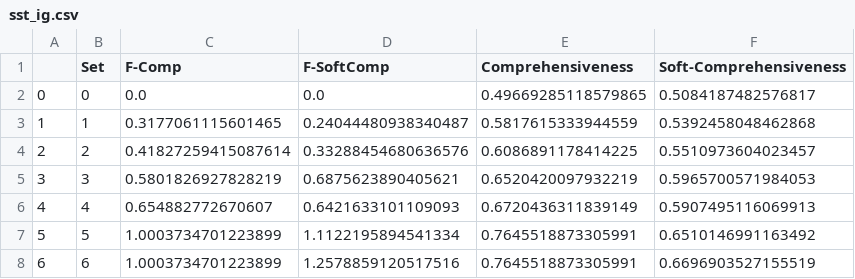
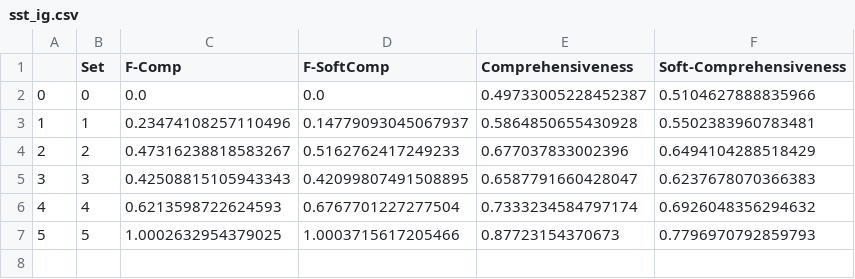
Before and after one commit to GChrysostomou/instance-specific-rationale, a CSV file: interpolation/sst/fixed6/sst_ig.csv, drawn as a sheet.

```diff
--- a/interpolation/sst/fixed6/sst_ig.csv
+++ b/interpolation/sst/fixed6/sst_ig.csv
@@ -1,8 +1,7 @@
 ,Set,F-Comp,F-SoftComp,Comprehensiveness,Soft-Comprehensiveness
-0,0,0.0,0.0,0.49669285118579865,0.5084187482576817
-1,1,0.3177061115601465,0.24044480938340487,0.5817615333944559,0.5392458048462868
-2,2,0.41827259415087614,0.33288454680636576,0.6086891178414225,0.5510973604023457
-3,3,0.5801826927828219,0.6875623890405621,0.6520420097932219,0.5965700571984053
-4,4,0.654882772670607,0.6421633101109093,0.6720436311839149,0.5907495116069913
-5,5,1.0003734701223899,1.1122195894541334,0.7645518873305991,0.6510146991163492
-6,6,1.0003734701223899,1.2578859120517516,0.7645518873305991,0.6696903527155519
+0,0,0.0,0.0,0.49733005228452387,0.5104627888835966
+1,1,0.23474108257110496,0.14779093045067937,0.5864850655430928,0.5502383960783481
+2,2,0.47316238818583267,0.5162762417249233,0.677037833002396,0.6494104288518429
+3,3,0.42508815105943343,0.42099807491508895,0.6587791660428047,0.6237678070366383
+4,4,0.6213598722624593,0.6767701227277504,0.7333234584797174,0.6926048356294632
+5,5,1.0002632954379025,1.0003715617205466,0.87723154370673,0.7796970792859793
```
Also changed, not shown: interpolation/sst/fixed6/sst_random.csv, 21 other files.
